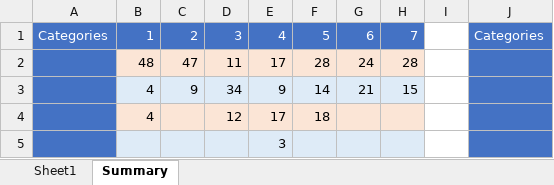
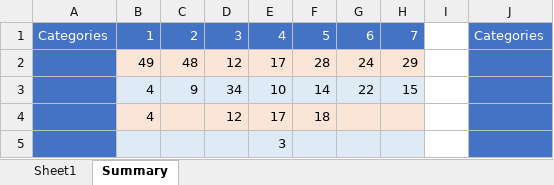
Before and after one commit to prateek1verma/genedrive, an Excel workbook: literature_database/literature_database.xlsx, sheet Summary, drawn as a sheet; only a part is shown; values as stored, in another font and other column widths than the file's, no borders; charts and pictures not drawn; the diff names each change by its address in the sheet, - before the commit and + after, or states it on an @@ line.

```diff
--- a/literature_database/literature_database.xlsx (sheet Summary)
+++ b/literature_database/literature_database.xlsx (sheet Summary)
-B2: 48
+B2: 49
-C2: 47
+C2: 48
-D2: 11
+D2: 12
-H2: 28
+H2: 29
-E3: 9
+E3: 10
-G3: 21
+G3: 22
```
Also changed, not shown: sheet Sheet1, charts or pictures.
